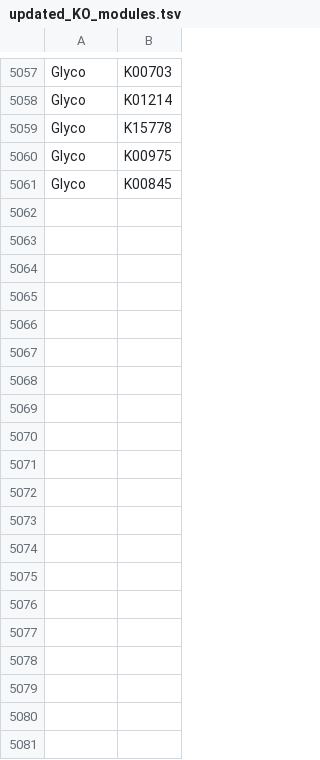
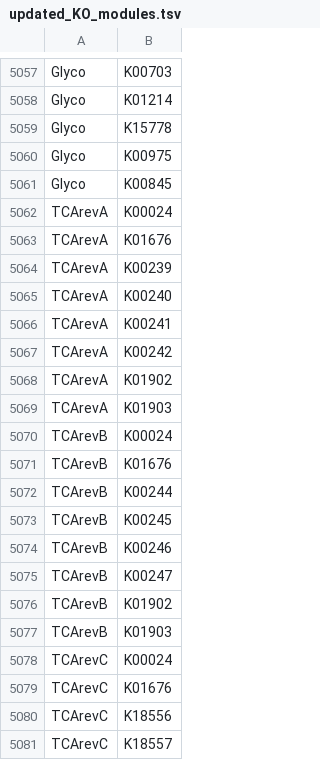
Before and after one commit to Jorisvansteenbrugge/TbasCO, a TSV file: data/updated_KO_modules.tsv, drawn as a sheet; only a part is shown, gaps mark what is left out; the diff covers the shown part only; the diff names each change by its address in the sheet, - before the commit and + after, or states it on an @@ line.

Commit message:
tca reverse cycle

```diff
--- a/data/updated_KO_modules.tsv
+++ b/data/updated_KO_modules.tsv
+row 5062: TCArevA | K00024
+row 5063: TCArevA | K01676
+row 5064: TCArevA | K00239
+row 5065: TCArevA | K00240
+row 5066: TCArevA | K00241
+row 5067: TCArevA | K00242
+row 5068: TCArevA | K01902
+row 5069: TCArevA | K01903
+row 5070: TCArevB | K00024
+row 5071: TCArevB | K01676
+row 5072: TCArevB | K00244
+row 5073: TCArevB | K00245
+row 5074: TCArevB | K00246
+row 5075: TCArevB | K00247
+row 5076: TCArevB | K01902
+row 5077: TCArevB | K01903
+row 5078: TCArevC | K00024
+row 5079: TCArevC | K01676
+row 5080: TCArevC | K18556
+row 5081: TCArevC | K18557
```
Also changed, not shown: 67 added rows elsewhere in this file.
